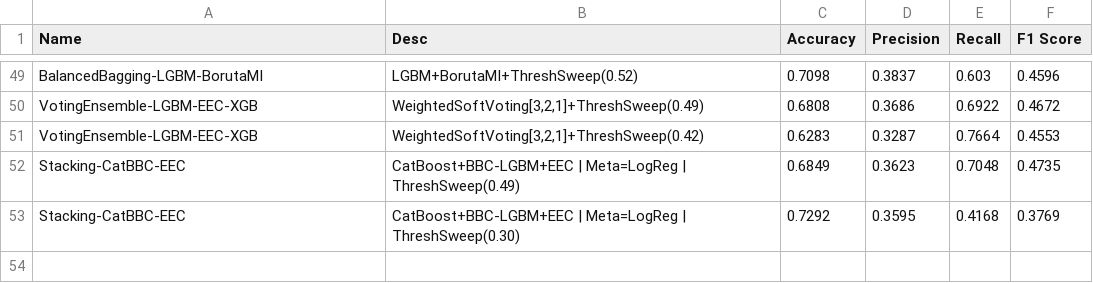
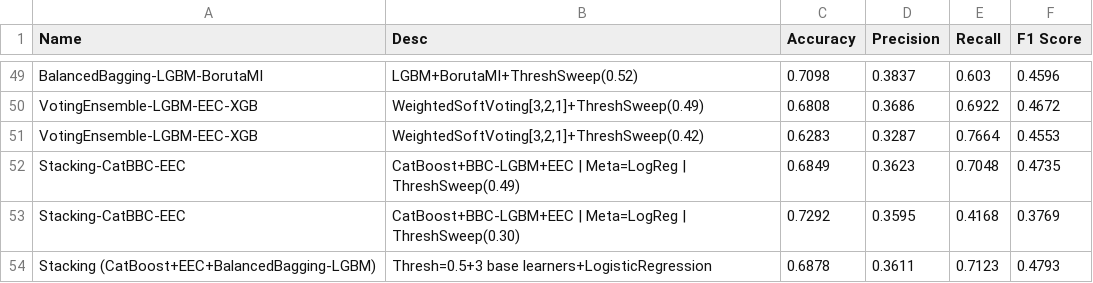
Before and after one commit to ShailKPatel/PredictGrad, a CSV file: EDA/Main model/risk_model_metrics.csv, drawn as a sheet; only a part is shown, gaps mark what is left out.

Commit message:
Picked final model and made joblib

```diff
--- a/EDA/Main model/risk_model_metrics.csv
+++ b/EDA/Main model/risk_model_metrics.csv
@@ -53 +53,2 @@ Stacking-CatBBC-EEC,CatBoost+BBC-LGBM+EEC | Meta=LogReg | ThreshSweep(0.49),0.68
 Stacking-CatBBC-EEC,CatBoost+BBC-LGBM+EEC | Meta=LogReg | ThreshSweep(0.30),0.7292,0.3595,0.4168,0.3769
+Stacking (CatBoost+EEC+BalancedBagging-LGBM),Thresh=0.5+3 base learners+LogisticRegression,0.6878,0.3611,0.7123, 0.4793
```
Also changed, not shown: 18 other files.
